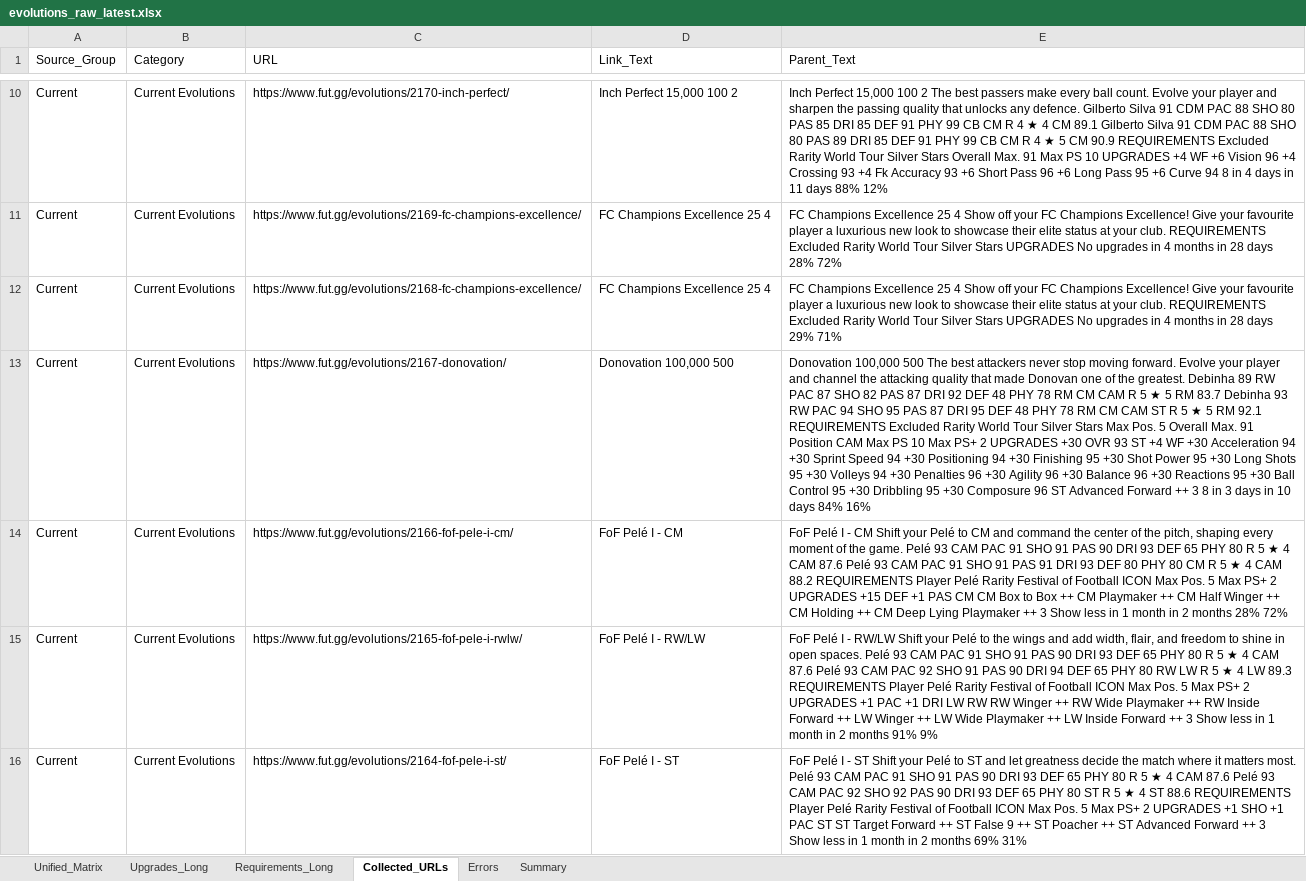
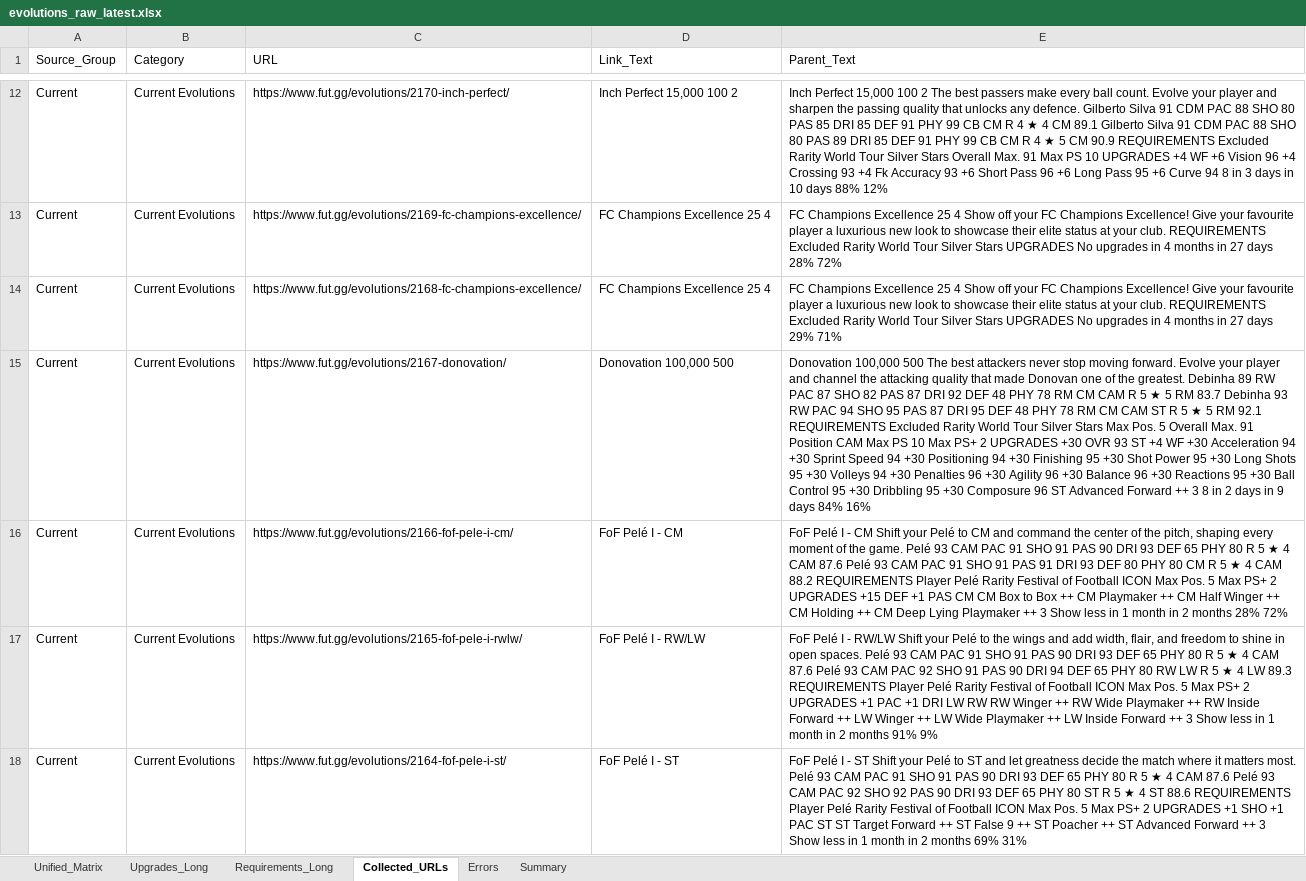
Before and after one commit to lemora87/futgg-objective-crawler, an Excel workbook: latest/evolutions_raw_latest.xlsx, sheet Collected_URLs, drawn as a sheet; only a part is shown, gaps mark what is left out; values as stored, in another font and other column widths than the file's, no borders; addresses are those after the commit; the diff covers the shown part only; the diff names each change by its address in the sheet, - before the commit and + after, or states it on an @@ line.

```diff
--- a/latest/evolutions_raw_latest.xlsx (sheet Collected_URLs)
+++ b/latest/evolutions_raw_latest.xlsx (sheet Collected_URLs)
-E12 (Parent_Text): …8 in 4 days in 11 days 88%…
+E12 (Parent_Text): …8 in 3 days in 10 days 88%…
-E13 (Parent_Text): …months in 28 days 28%…
+E13 (Parent_Text): …months in 27 days 28%…
-E14 (Parent_Text): …months in 28 days 29%…
+E14 (Parent_Text): …months in 27 days 29%…
-E15 (Parent_Text): …8 in 3 days in 10 days 84%…
+E15 (Parent_Text): …8 in 2 days in 9 days 84%…
```
Also changed, not shown: 3 added rows, 1 removed row and 57 edited cells elsewhere in this sheet, sheet Unified_Matrix, sheet Upgrades_Long, sheet Requirements_Long, sheet Summary, latest/evolutions_analysis_latest.xlsx.
